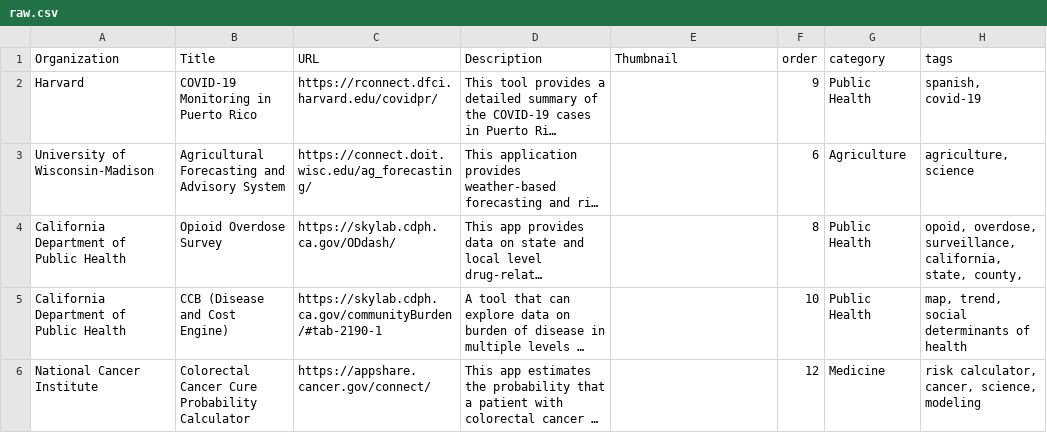
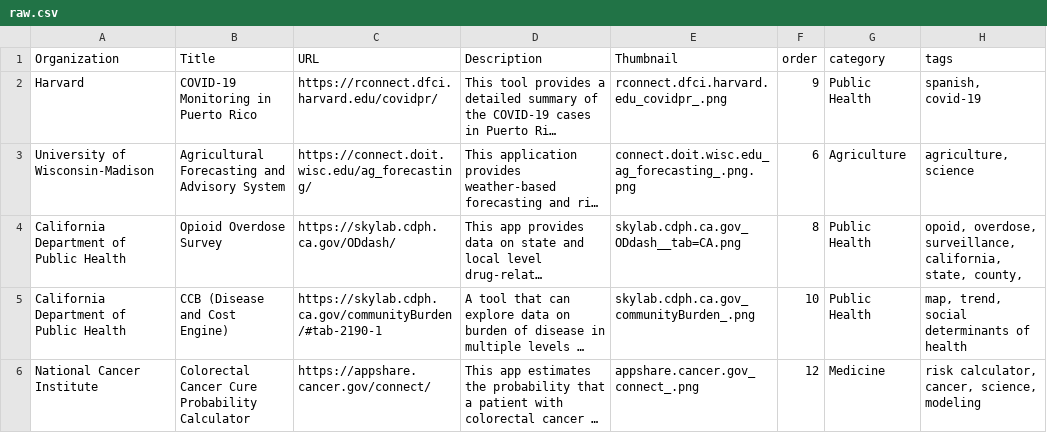
Before and after one commit to posit-dev/shiny-showcase-public-sector, a CSV file: data/raw.csv, drawn as a sheet; only a part is shown; long unchanged cells end in …; the diff covers the shown part only; the diff names each change by its address in the sheet, - before the commit and + after, or states it on an @@ line.

Commit message:
Add thumbnails

```diff
--- a/data/raw.csv
+++ b/data/raw.csv
-E2 (Thumbnail): (empty)
+E2 (Thumbnail): rconnect.dfci.harvard.edu_covidpr_.png
-E3 (Thumbnail): (empty)
+E3 (Thumbnail): connect.doit.wisc.edu_ag_forecasting_.png.png
-E4 (Thumbnail): (empty)
+E4 (Thumbnail): skylab.cdph.ca.gov_ODdash__tab=CA.png
-E5 (Thumbnail): (empty)
+E5 (Thumbnail): skylab.cdph.ca.gov_communityBurden_.png
-E6 (Thumbnail): (empty)
+E6 (Thumbnail): appshare.cancer.gov_connect_.png
```
Also changed, not shown: 16 edited cells elsewhere in this file, 22 other files.
